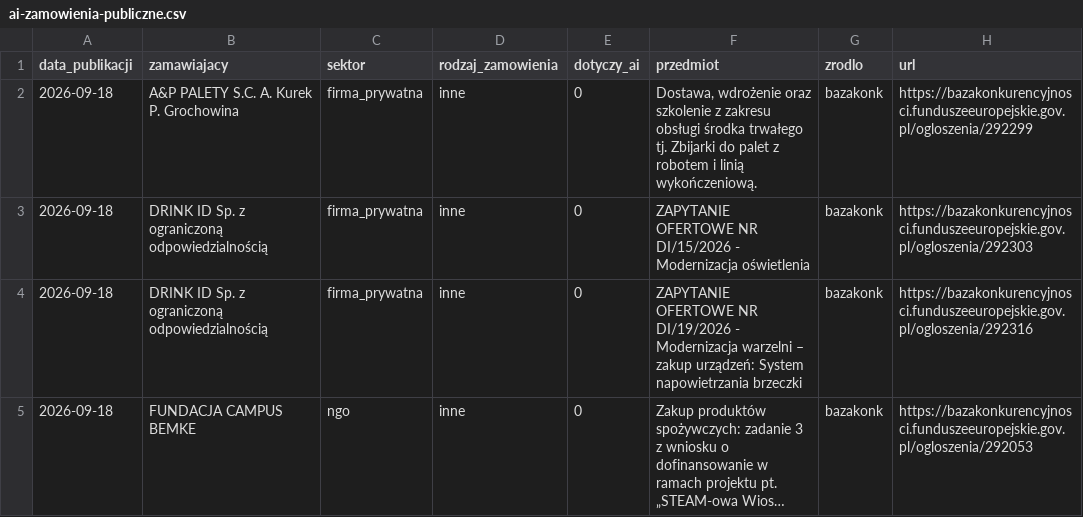
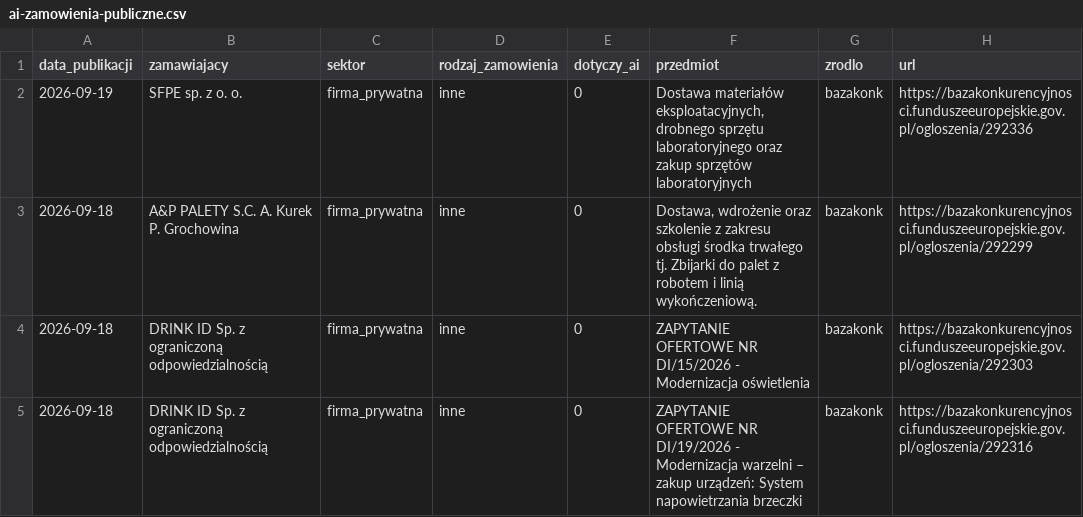
Before and after one commit to sulipl/ai-zamowienia-publiczne, a CSV file: ai-zamowienia-publiczne.csv, drawn as a sheet; only a part is shown; the shorter side is filled out with more unchanged rows; long unchanged cells end in ….

```diff
--- a/ai-zamowienia-publiczne.csv
+++ b/ai-zamowienia-publiczne.csv
@@ -1,2 +1,3 @@
 data_publikacji,zamawiajacy,sektor,rodzaj_zamowienia,dotyczy_ai,przedmiot,zrodlo,url
+2026-09-19,"SFPE sp. z o. o.",firma_prywatna,inne,0,"Dostawa materiałów eksploatacyjnych, drobnego sprzętu laboratoryjnego oraz zakup sprzętów laboratoryjnych",bazakonk,https://bazakonkurencyjnosci.funduszeeuropejskie.gov.pl/ogloszenia/292336
 2026-09-18,"A&P PALETY S.C. A. Kurek P. Grochowina",firma_prywatna,inne,0,"Dostawa, wdrożenie oraz szkolenie z zakresu obsługi środka trwałego tj. Zbijarki do palet z robotem i linią wykończeniową.",bazakonk,https://bazakonkurencyjnosci.funduszeeuropejskie.gov.pl/ogloszenia/292299
```
Also changed, not shown: 2 other files.
